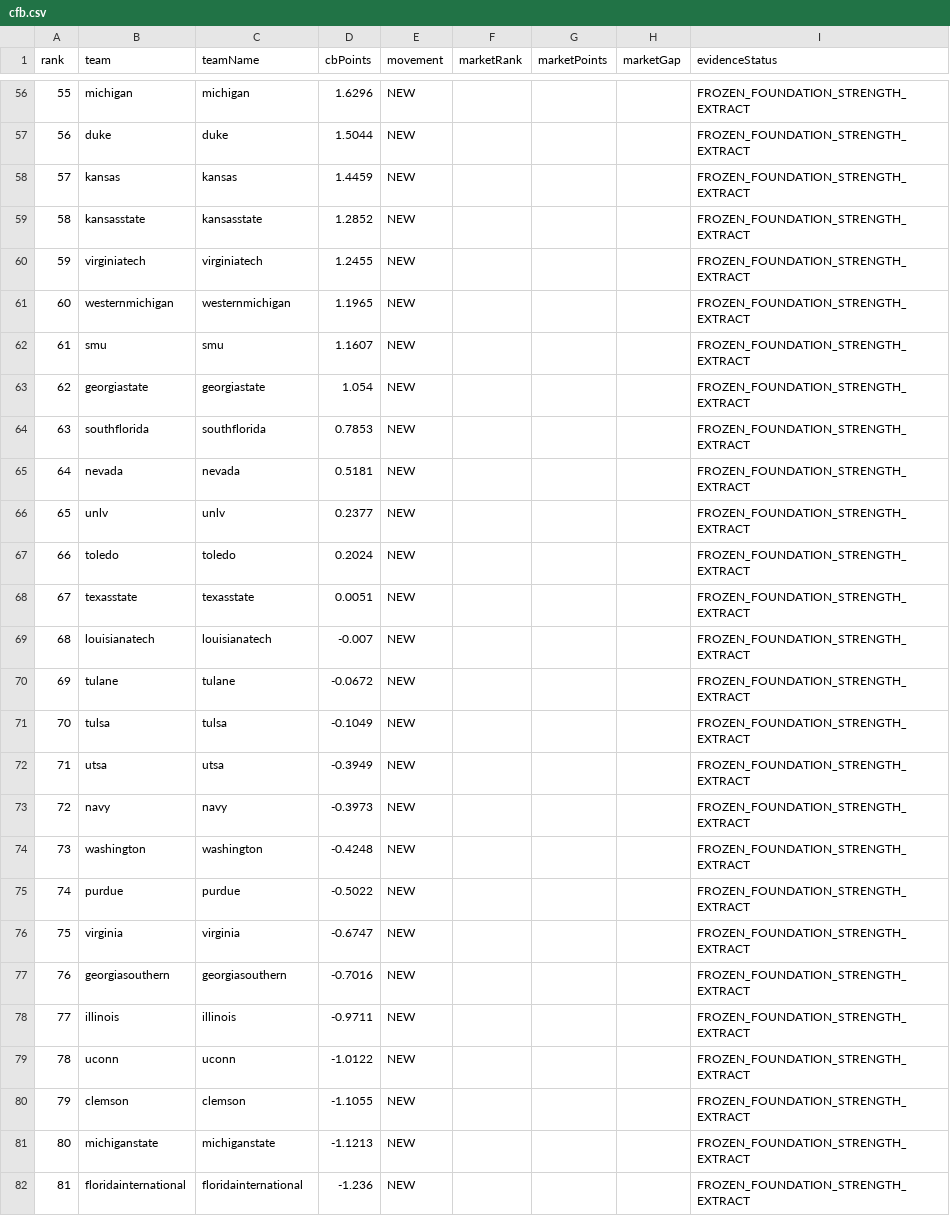
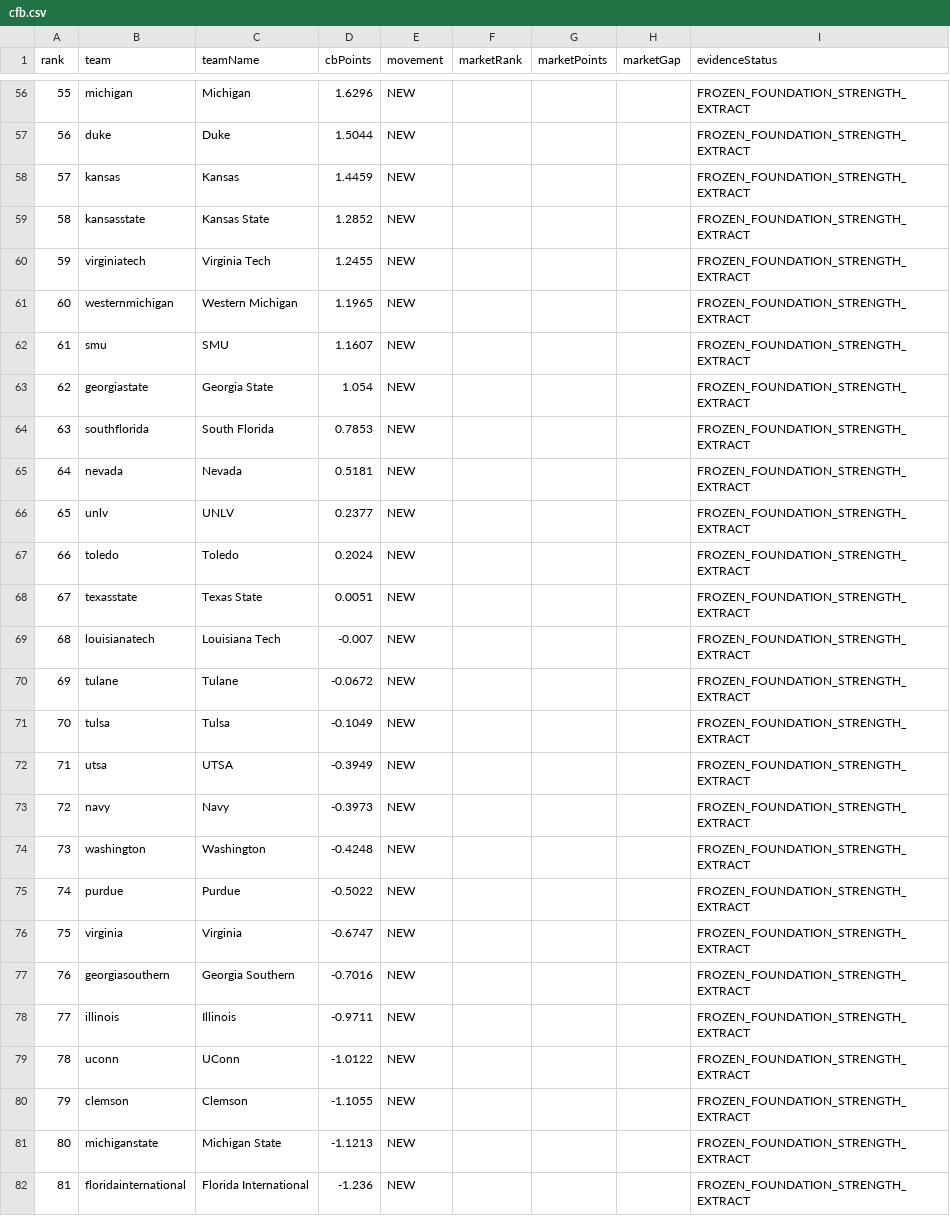
Before and after one commit to Yaboiee227/cfb-model-lab, a CSV file: data/power-rankings/cfb.csv, drawn as a sheet; only a part is shown, gaps mark what is left out; the diff covers the shown part only.

```diff
--- a/data/power-rankings/cfb.csv
+++ b/data/power-rankings/cfb.csv
@@ -56,27 +56,27 @@ rank,team,teamName,cbPoints,movement,marketRank,marketPoints,marketGap,evidenceS
-55,michigan,michigan,1.6296,NEW,,,,FROZEN_FOUNDATION_STRENGTH_EXTRACT
-56,duke,duke,1.5044,NEW,,,,FROZEN_FOUNDATION_STRENGTH_EXTRACT
-57,kansas,kansas,1.4459,NEW,,,,FROZEN_FOUNDATION_STRENGTH_EXTRACT
-58,kansasstate,kansasstate,1.2852,NEW,,,,FROZEN_FOUNDATION_STRENGTH_EXTRACT
-59,virginiatech,virginiatech,1.2455,NEW,,,,FROZEN_FOUNDATION_STRENGTH_EXTRACT
-60,westernmichigan,westernmichigan,1.1965,NEW,,,,FROZEN_FOUNDATION_STRENGTH_EXTRACT
-61,smu,smu,1.1607,NEW,,,,FROZEN_FOUNDATION_STRENGTH_EXTRACT
-62,georgiastate,georgiastate,1.054,NEW,,,,FROZEN_FOUNDATION_STRENGTH_EXTRACT
-63,southflorida,southflorida,0.7853,NEW,,,,FROZEN_FOUNDATION_STRENGTH_EXTRACT
-64,nevada,nevada,0.5181,NEW,,,,FROZEN_FOUNDATION_STRENGTH_EXTRACT
-65,unlv,unlv,0.2377,NEW,,,,FROZEN_FOUNDATION_STRENGTH_EXTRACT
-66,toledo,toledo,0.2024,NEW,,,,FROZEN_FOUNDATION_STRENGTH_EXTRACT
-67,texasstate,texasstate,0.0051,NEW,,,,FROZEN_FOUNDATION_STRENGTH_EXTRACT
-68,louisianatech,louisianatech,-0.007,NEW,,,,FROZEN_FOUNDATION_STRENGTH_EXTRACT
-69,tulane,tulane,-0.0672,NEW,,,,FROZEN_FOUNDATION_STRENGTH_EXTRACT
-70,tulsa,tulsa,-0.1049,NEW,,,,FROZEN_FOUNDATION_STRENGTH_EXTRACT
-71,utsa,utsa,-0.3949,NEW,,,,FROZEN_FOUNDATION_STRENGTH_EXTRACT
-72,navy,navy,-0.3973,NEW,,,,FROZEN_FOUNDATION_STRENGTH_EXTRACT
-73,washington,washington,-0.4248,NEW,,,,FROZEN_FOUNDATION_STRENGTH_EXTRACT
-74,purdue,purdue,-0.5022,NEW,,,,FROZEN_FOUNDATION_STRENGTH_EXTRACT
-75,virginia,virginia,-0.6747,NEW,,,,FROZEN_FOUNDATION_STRENGTH_EXTRACT
-76,georgiasouthern,georgiasouthern,-0.7016,NEW,,,,FROZEN_FOUNDATION_STRENGTH_EXTRACT
-77,illinois,illinois,-0.9711,NEW,,,,FROZEN_FOUNDATION_STRENGTH_EXTRACT
-78,uconn,uconn,-1.0122,NEW,,,,FROZEN_FOUNDATION_STRENGTH_EXTRACT
-79,clemson,clemson,-1.1055,NEW,,,,FROZEN_FOUNDATION_STRENGTH_EXTRACT
-80,michiganstate,michiganstate,-1.1213,NEW,,,,FROZEN_FOUNDATION_STRENGTH_EXTRACT
-81,floridainternational,floridainternational,-1.236,NEW,,,,FROZEN_FOUNDATION_STRENGTH_EXTRACT
+55,michigan,Michigan,1.6296,NEW,,,,FROZEN_FOUNDATION_STRENGTH_EXTRACT
+56,duke,Duke,1.5044,NEW,,,,FROZEN_FOUNDATION_STRENGTH_EXTRACT
+57,kansas,Kansas,1.4459,NEW,,,,FROZEN_FOUNDATION_STRENGTH_EXTRACT
+58,kansasstate,Kansas State,1.2852,NEW,,,,FROZEN_FOUNDATION_STRENGTH_EXTRACT
+59,virginiatech,Virginia Tech,1.2455,NEW,,,,FROZEN_FOUNDATION_STRENGTH_EXTRACT
+60,westernmichigan,Western Michigan,1.1965,NEW,,,,FROZEN_FOUNDATION_STRENGTH_EXTRACT
+61,smu,SMU,1.1607,NEW,,,,FROZEN_FOUNDATION_STRENGTH_EXTRACT
+62,georgiastate,Georgia State,1.054,NEW,,,,FROZEN_FOUNDATION_STRENGTH_EXTRACT
+63,southflorida,South Florida,0.7853,NEW,,,,FROZEN_FOUNDATION_STRENGTH_EXTRACT
+64,nevada,Nevada,0.5181,NEW,,,,FROZEN_FOUNDATION_STRENGTH_EXTRACT
+65,unlv,UNLV,0.2377,NEW,,,,FROZEN_FOUNDATION_STRENGTH_EXTRACT
+66,toledo,Toledo,0.2024,NEW,,,,FROZEN_FOUNDATION_STRENGTH_EXTRACT
+67,texasstate,Texas State,0.0051,NEW,,,,FROZEN_FOUNDATION_STRENGTH_EXTRACT
+68,louisianatech,Louisiana Tech,-0.007,NEW,,,,FROZEN_FOUNDATION_STRENGTH_EXTRACT
+69,tulane,Tulane,-0.0672,NEW,,,,FROZEN_FOUNDATION_STRENGTH_EXTRACT
+70,tulsa,Tulsa,-0.1049,NEW,,,,FROZEN_FOUNDATION_STRENGTH_EXTRACT
+71,utsa,UTSA,-0.3949,NEW,,,,FROZEN_FOUNDATION_STRENGTH_EXTRACT
+72,navy,Navy,-0.3973,NEW,,,,FROZEN_FOUNDATION_STRENGTH_EXTRACT
+73,washington,Washington,-0.4248,NEW,,,,FROZEN_FOUNDATION_STRENGTH_EXTRACT
+74,purdue,Purdue,-0.5022,NEW,,,,FROZEN_FOUNDATION_STRENGTH_EXTRACT
+75,virginia,Virginia,-0.6747,NEW,,,,FROZEN_FOUNDATION_STRENGTH_EXTRACT
+76,georgiasouthern,Georgia Southern,-0.7016,NEW,,,,FROZEN_FOUNDATION_STRENGTH_EXTRACT
+77,illinois,Illinois,-0.9711,NEW,,,,FROZEN_FOUNDATION_STRENGTH_EXTRACT
+78,uconn,UConn,-1.0122,NEW,,,,FROZEN_FOUNDATION_STRENGTH_EXTRACT
+79,clemson,Clemson,-1.1055,NEW,,,,FROZEN_FOUNDATION_STRENGTH_EXTRACT
+80,michiganstate,Michigan State,-1.1213,NEW,,,,FROZEN_FOUNDATION_STRENGTH_EXTRACT
+81,floridainternational,Florida International,-1.236,NEW,,,,FROZEN_FOUNDATION_STRENGTH_EXTRACT
```
Also changed, not shown: 111 edited cells elsewhere in this file, 2 other files.
